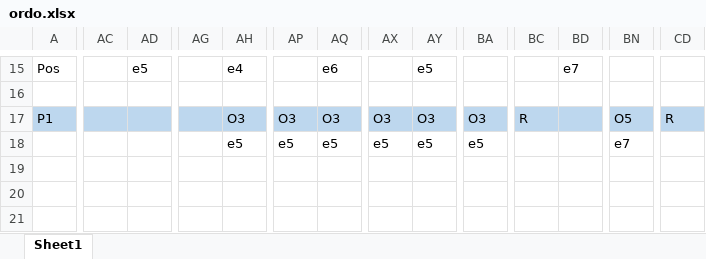
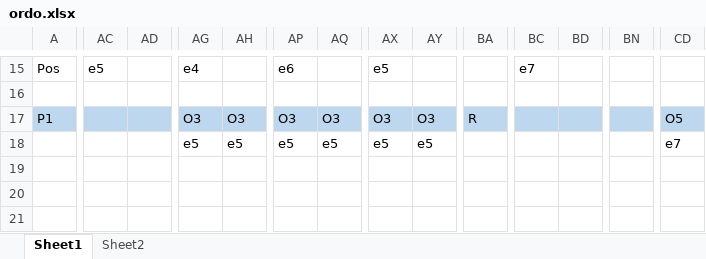
Before and after one commit to DavidTocaven/M2_MTA_STA, an Excel workbook: ordo.xlsx, sheet Sheet1, drawn as a sheet; only a part is shown, gaps mark what is left out; values as stored, in another font and other column widths than the file's, no borders; the diff covers the shown part only; the diff names each change by its address in the sheet, - before the commit and + after, or states it on an @@ line.

```diff
--- a/ordo.xlsx (sheet Sheet1)
+++ b/ordo.xlsx (sheet Sheet1)
+sheet tab: Sheet2
-AC15: (empty)
+AC15: e5
-AD15: e5
+AD15: (empty)
-AG15: (empty)
+AG15: e4
-AH15: e4
+AH15: (empty)
-AP15: (empty)
+AP15: e6
-AQ15: e6
+AQ15: (empty)
-AX15: (empty)
+AX15: e5
-AY15: e5
+AY15: (empty)
-BC15: (empty)
+BC15: e7
-BD15: e7
+BD15: (empty)
-AG17: (empty)
+AG17: O3
-BA17: O3
+BA17: R
-BC17: R
+BC17: (empty)
-BN17: O5
+BN17: (empty)
-CD17: R
+CD17: O5
-AG18: (empty)
+AG18: e5
-BA18: e5
+BA18: (empty)
-BN18: e7
+BN18: (empty)
-CD18: (empty)
+CD18: e7
```
Also changed, not shown: 46 edited cells elsewhere in this sheet, 10 other files.
